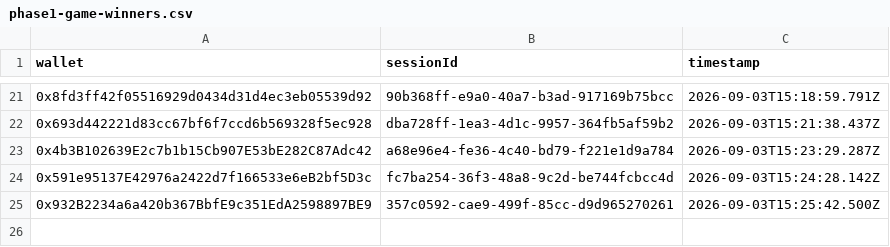
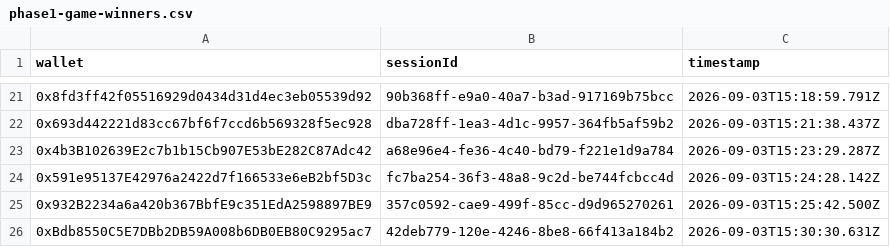
Before and after one commit to pasdidie/sherwood-charter-assets, a CSV file: phase1-game-winners.csv, drawn as a sheet; only a part is shown, gaps mark what is left out; the diff names each change by its address in the sheet, - before the commit and + after, or states it on an @@ line.

Commit message:
Trial win: 0xBdb8550C5E7DBb2DB59A008b6DB0EB80C9295ac7

```diff
--- a/phase1-game-winners.csv
+++ b/phase1-game-winners.csv
+row 26: 0xBdb8550C5E7DBb2DB59A008b6DB0EB80C9295ac7 | 42deb779-120e-4246-8be8-66f413a184b2 | 2026-09-03T15:30:30.631Z
```
